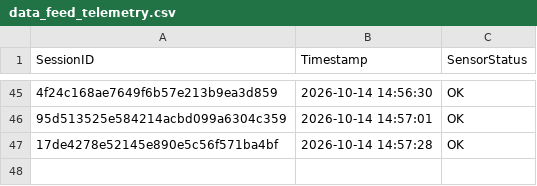
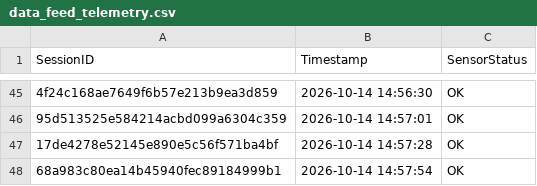
Before and after one commit to brunnojob/industrial-iot-sentinel, a CSV file: data_feed_telemetry.csv, drawn as a sheet; only a part is shown, gaps mark what is left out; the diff names each change by its address in the sheet, - before the commit and + after, or states it on an @@ line.

Commit message:
﻿chore(telemetry): update sensor readings log 68a983c80ea14b45940fec89184999b1
Simulated telemetry ping for IoT data ingestion test.

Co-authored-by: brunnojob <contato@brunnodev.store>

```diff
--- a/data_feed_telemetry.csv
+++ b/data_feed_telemetry.csv
+row 48: 68a983c80ea14b45940fec89184999b1 | 2026-10-14 14:57:54 | OK
```
